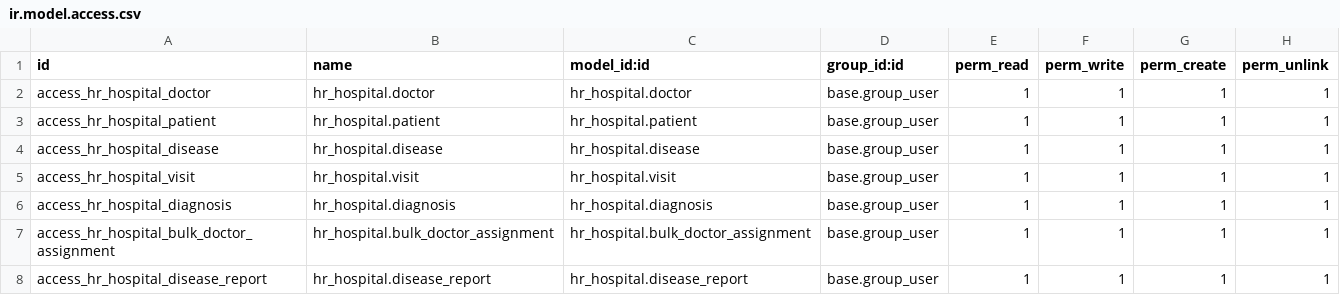
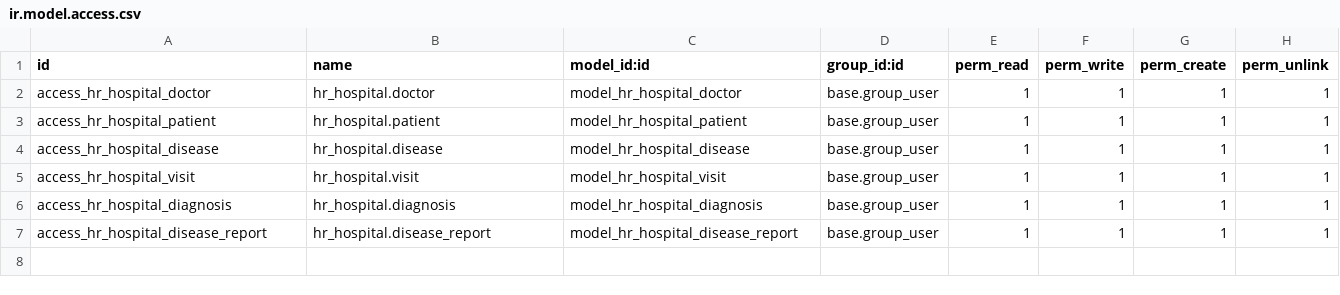
Before and after one commit to IJustLearnOdoo/odoo_school, a CSV file: hr_hospital/security/ir.model.access.csv, drawn as a sheet.

Commit message:
Update model IDs in access control list file
Revised model_id values to ensure they follow the correct naming convention in the access control file for hr

```diff
--- a/hr_hospital/security/ir.model.access.csv
+++ b/hr_hospital/security/ir.model.access.csv
@@ -1,8 +1,7 @@
 id,name,model_id:id,group_id:id,perm_read,perm_write,perm_create,perm_unlink
-access_hr_hospital_doctor,hr_hospital.doctor,hr_hospital.doctor,base.group_user,1,1,1,1
-access_hr_hospital_patient,hr_hospital.patient,hr_hospital.patient,base.group_user,1,1,1,1
-access_hr_hospital_disease,hr_hospital.disease,hr_hospital.disease,base.group_user,1,1,1,1
-access_hr_hospital_visit,hr_hospital.visit,hr_hospital.visit,base.group_user,1,1,1,1
-access_hr_hospital_diagnosis,hr_hospital.diagnosis,hr_hospital.diagnosis,base.group_user,1,1,1,1
-access_hr_hospital_bulk_doctor_assignment,hr_hospital.bulk_doctor_assignment,hr_hospital.bulk_doctor_assignment,base.group_user,1,1,1,1
-access_hr_hospital_disease_report,hr_hospital.disease_report,hr_hospital.disease_report,base.group_user,1,1,1,1
+access_hr_hospital_doctor,hr_hospital.doctor,model_hr_hospital_doctor,base.group_user,1,1,1,1
+access_hr_hospital_patient,hr_hospital.patient,model_hr_hospital_patient,base.group_user,1,1,1,1
+access_hr_hospital_disease,hr_hospital.disease,model_hr_hospital_disease,base.group_user,1,1,1,1
+access_hr_hospital_visit,hr_hospital.visit,model_hr_hospital_visit,base.group_user,1,1,1,1
+access_hr_hospital_diagnosis,hr_hospital.diagnosis,model_hr_hospital_diagnosis,base.group_user,1,1,1,1
+access_hr_hospital_disease_report,hr_hospital.disease_report,model_hr_hospital_disease_report,base.group_user,1,1,1,1
```
